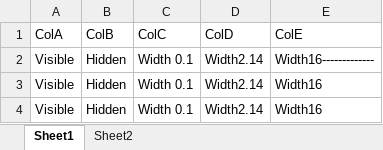
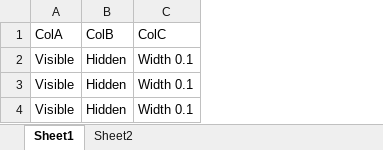
Before and after one commit to ceybers/excel-column-manager, an Excel workbook: Development.xlsm, sheet Sheet1, drawn as a sheet; values as stored, in another font and other column widths than the file's, no borders; charts and pictures and table styles not drawn; the diff names each change by its address in the sheet, - before the commit and + after, or states it on an @@ line.

Commit message:
Impl ColumnsState2

```diff
--- a/Development.xlsm (sheet Sheet1)
+++ b/Development.xlsm (sheet Sheet1)
-column D, rows 1-4: ColD | Width2.14 | Width2.14 | Width2.14
-column E, rows 1-4: ColE | Width16------------- | Width16 | Width16
```
Also changed, not shown: charts or pictures, 5 other files.
